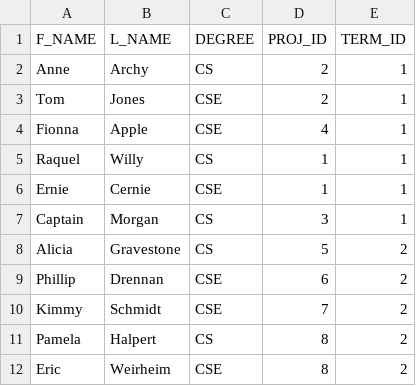
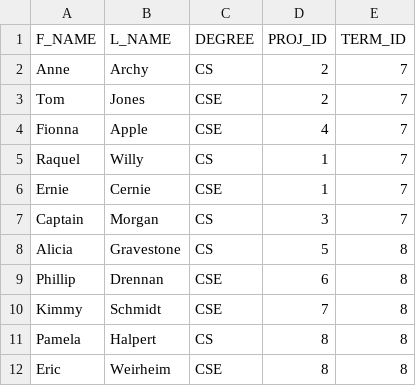
Before and after one commit to dangerdrennan/CAMS, a CSV file: database/student.csv, drawn as a sheet.

```diff
--- a/database/student.csv
+++ b/database/student.csv
@@ -1,12 +1,12 @@
 F_NAME,L_NAME,DEGREE,PROJ_ID,TERM_ID
-Anne,Archy,CS,2,1
-Tom,Jones,CSE,2,1
-Fionna,Apple,CSE,4,1
-Raquel,Willy,CS,1,1
-Ernie,Cernie,CSE,1,1
-Captain,Morgan,CS,3,1
-Alicia,Gravestone,CS,5,2
-Phillip,Drennan,CSE,6,2
-Kimmy,Schmidt,CSE,7,2
-Pamela,Halpert,CS,8,2
-Eric,Weirheim,CSE,8,2
+Anne,Archy,CS,2,7
+Tom,Jones,CSE,2,7
+Fionna,Apple,CSE,4,7
+Raquel,Willy,CS,1,7
+Ernie,Cernie,CSE,1,7
+Captain,Morgan,CS,3,7
+Alicia,Gravestone,CS,5,8
+Phillip,Drennan,CSE,6,8
+Kimmy,Schmidt,CSE,7,8
+Pamela,Halpert,CS,8,8
+Eric,Weirheim,CSE,8,8
```
Also changed, not shown: database/project.csv, 7 other files.
